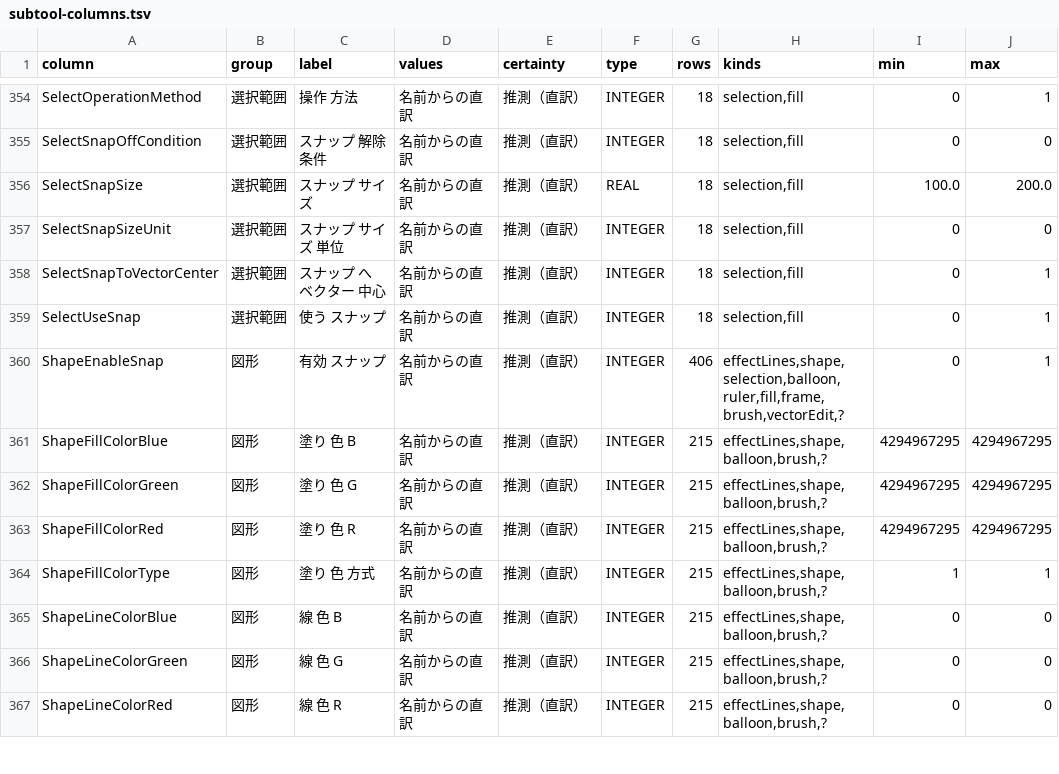
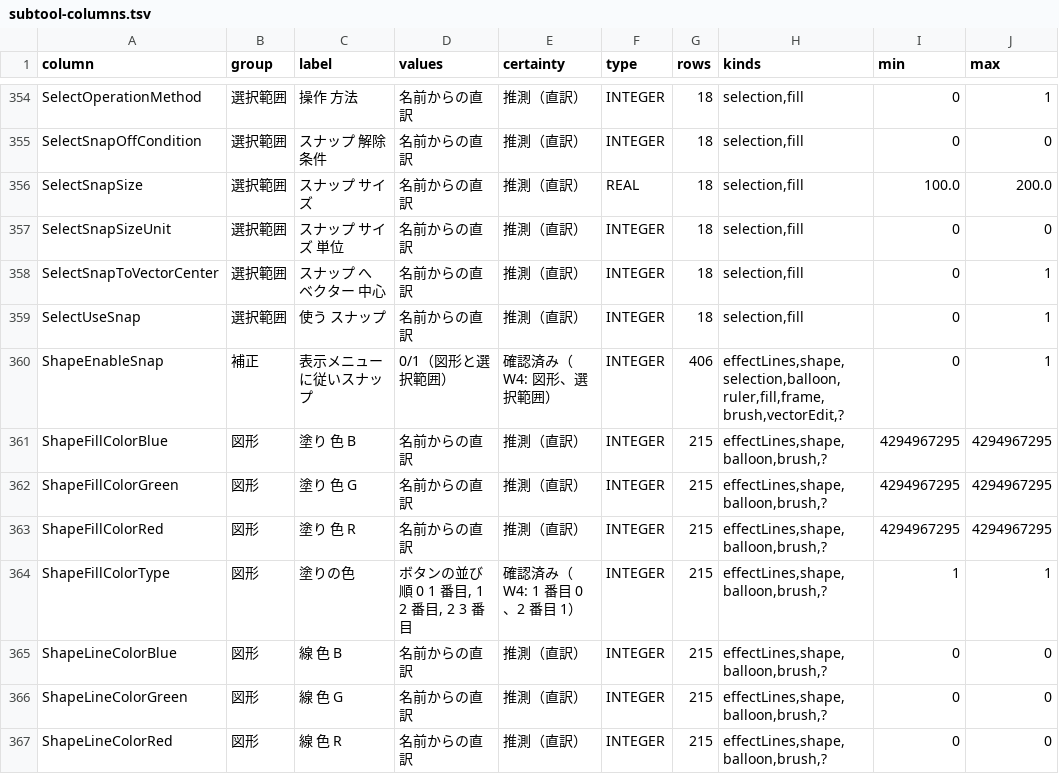
Before and after one commit to nanikasheila/CLIP_STUDIO_PAINT_Format, a TSV file: docs/assets/spec/subtool-columns.tsv, drawn as a sheet; only a part is shown, gaps mark what is left out; the diff covers the shown part only; the diff names each change by its address in the sheet, - before the commit and + after, or states it on an @@ line.

```diff
--- a/docs/assets/spec/subtool-columns.tsv
+++ b/docs/assets/spec/subtool-columns.tsv
-B360 (group): 図形
+B360 (group): 補正
-C360 (label): 有効 スナップ
+C360 (label): 表示メニューに従いスナップ
-D360 (values): 名前からの直訳
+D360 (values): 0/1（図形と選択範囲）
-E360 (certainty): 推測（直訳）
+E360 (certainty): 確認済み（W4: 図形、選択範囲）
-C364 (label): 塗り 色 方式
+C364 (label): 塗りの色
-D364 (values): 名前からの直訳
+D364 (values): ボタンの並び順 0 1 番目, 1 2 番目, 2 3 番目
-E364 (certainty): 推測（直訳）
+E364 (certainty): 確認済み（W4: 1 番目 0、2 番目 1）
```
Also changed, not shown: 88 edited cells elsewhere in this file, 4 other files.
